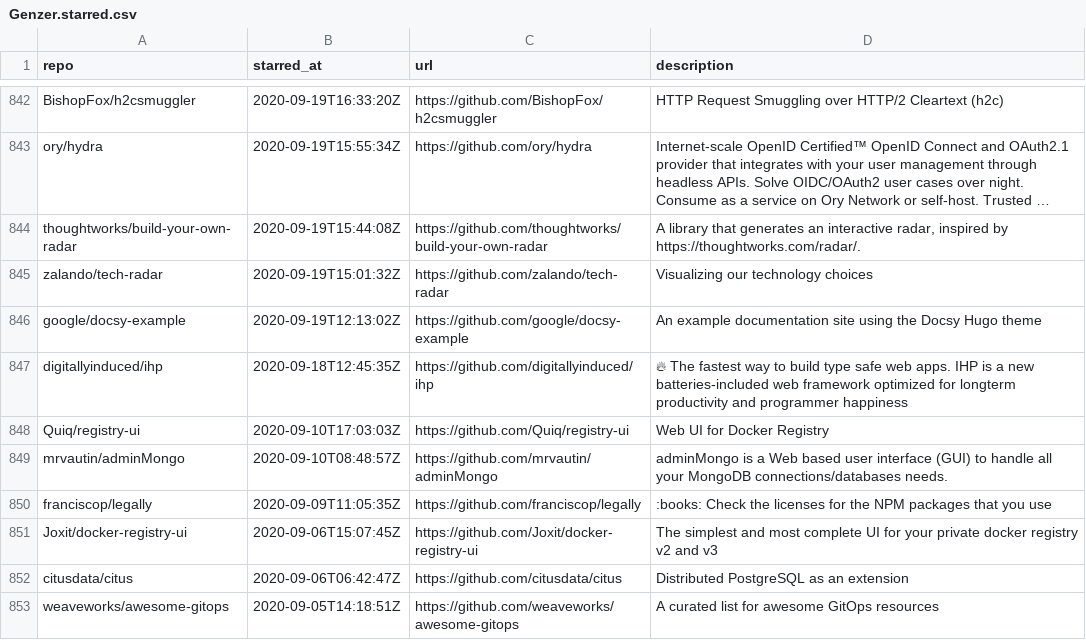
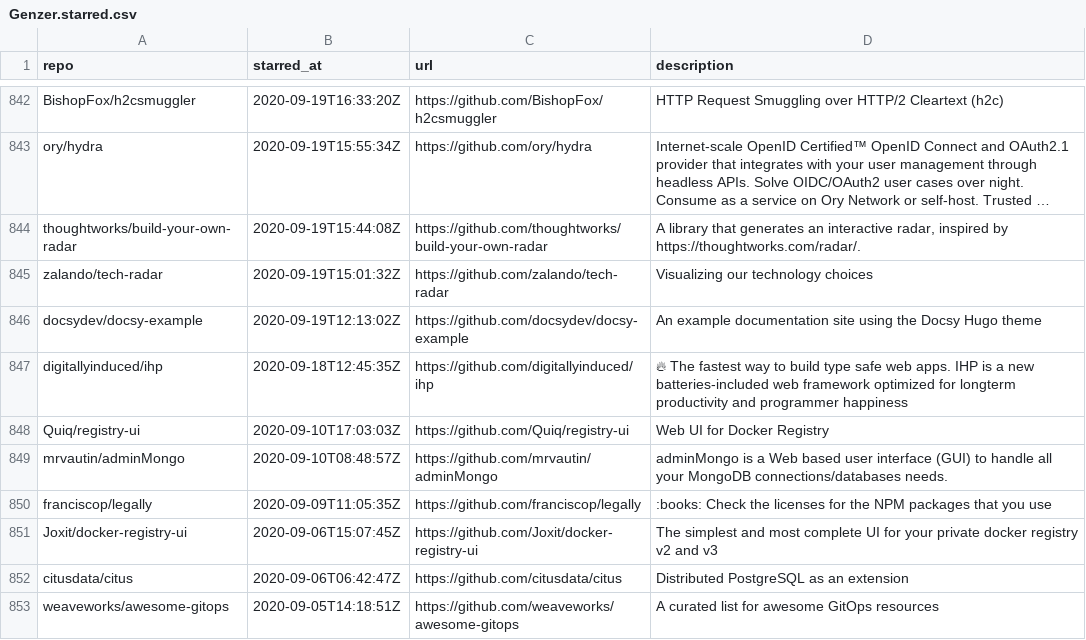
Before and after one commit to Genzer/starred-github-repos, a CSV file: Genzer.starred.csv, drawn as a sheet; only a part is shown, gaps mark what is left out; long unchanged cells end in ….

```diff
--- a/Genzer.starred.csv
+++ b/Genzer.starred.csv
@@ -845,3 +845,3 @@
 "zalando/tech-radar","2020-09-19T15:01:32Z","https://github.com/zalando/tech-radar","Visualizing our technology choices"
-"google/docsy-example","2020-09-19T12:13:02Z","https://github.com/google/docsy-example","An example documentation site using the Docsy Hugo theme"
+"docsydev/docsy-example","2020-09-19T12:13:02Z","https://github.com/docsydev/docsy-example","An example documentation site using the Docsy Hugo theme"
 "digitallyinduced/ihp","2020-09-18T12:45:35Z","https://github.com/digitallyinduced/ihp","🔥 The fastest way to build type safe web apps. IHP is a new batteries-included web framework optimized for longterm productivity and programmer happiness"
```
